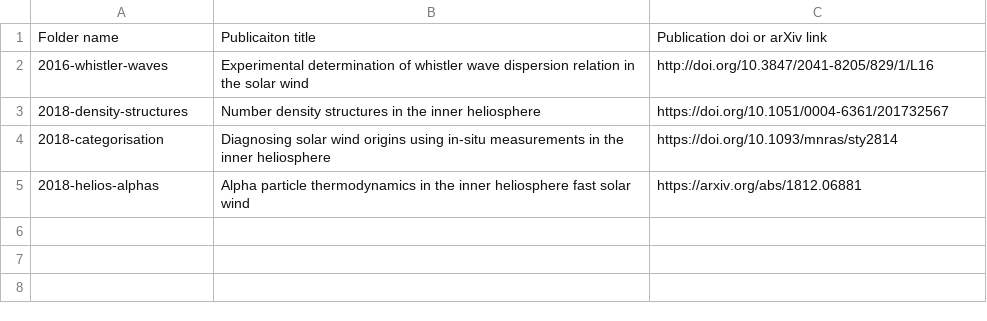
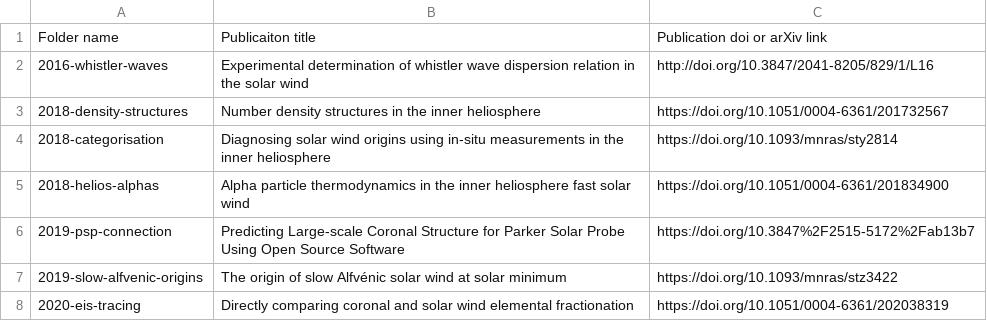
Before and after one commit to dstansby/publication-code, a CSV file: index.csv, drawn as a sheet.

Commit message:
Update index

```diff
--- a/index.csv
+++ b/index.csv
@@ -4,2 +4,5 @@ Folder name, Publicaiton title, Publication doi or arXiv link
 2018-categorisation, Diagnosing solar wind origins using in-situ measurements in the inner heliosphere, https://doi.org/10.1093/mnras/sty2814
-2018-helios-alphas, Alpha particle thermodynamics in the inner heliosphere fast solar wind, https://arxiv.org/abs/1812.06881
+2018-helios-alphas, Alpha particle thermodynamics in the inner heliosphere fast solar wind, https://doi.org/10.1051/0004-6361/201834900
+2019-psp-connection, Predicting Large-scale Coronal Structure for Parker Solar Probe Using Open Source Software, https://doi.org/10.3847%2F2515-5172%2Fab13b7
+2019-slow-alfvenic-origins, The origin of slow Alfvénic solar wind at solar minimum, https://doi.org/10.1093/mnras/stz3422
+2020-eis-tracing, Directly comparing coronal and solar wind elemental fractionation, https://doi.org/10.1051/0004-6361/202038319
```
